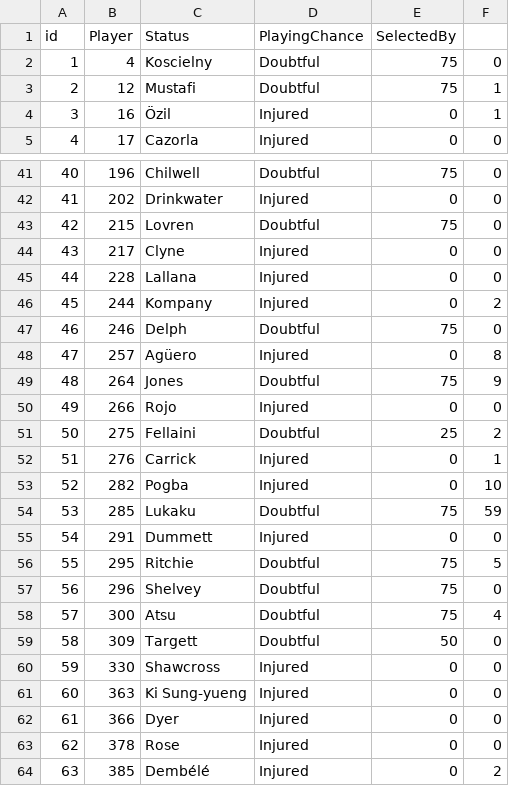
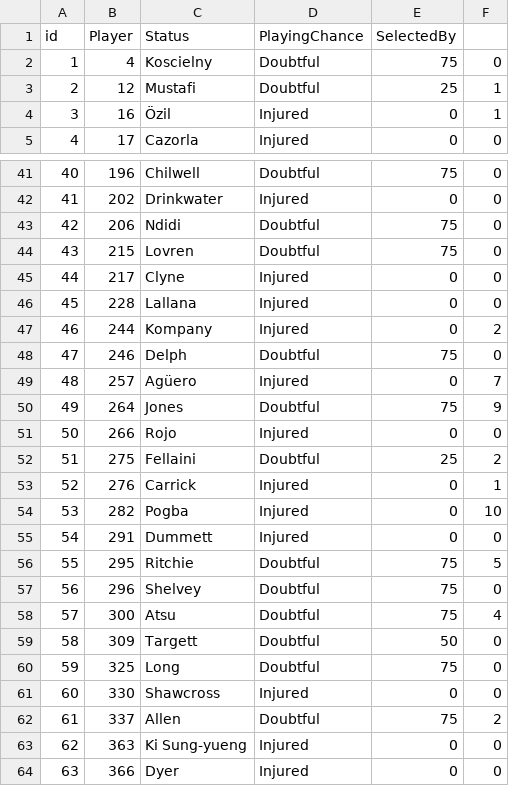
Before and after one commit to gpoudel/FPL-Analytics, a CSV file: fplBoardLive/data/injuryDF_yesterday.csv, drawn as a sheet; only a part is shown, gaps mark what is left out; the shorter side is filled out with more unchanged rows; removed rows and columns are numbered as before the commit, all else as after; the diff names each change by its address in the sheet, - before the commit and + after, or states it on an @@ line.

```diff
--- a/fplBoardLive/data/injuryDF_yesterday.csv
+++ b/fplBoardLive/data/injuryDF_yesterday.csv
-E3 (SelectedBy): 75
+E3 (SelectedBy): 25
+row 43: 42 | 206 | Ndidi | Doubtful | 75 | 0
@@ column A (id) renumbered from row 44 down @@
-F49: 8
+F49: 7
-row 54: 53 | 285 | Lukaku | Doubtful | 75 | 59
+row 60: 59 | 325 | Long | Doubtful | 75 | 0
+row 62: 61 | 337 | Allen | Doubtful | 75 | 2
```
Also changed, not shown: fplBoardLive/data/DailyPriceUpdate.csv, 9 other files.
